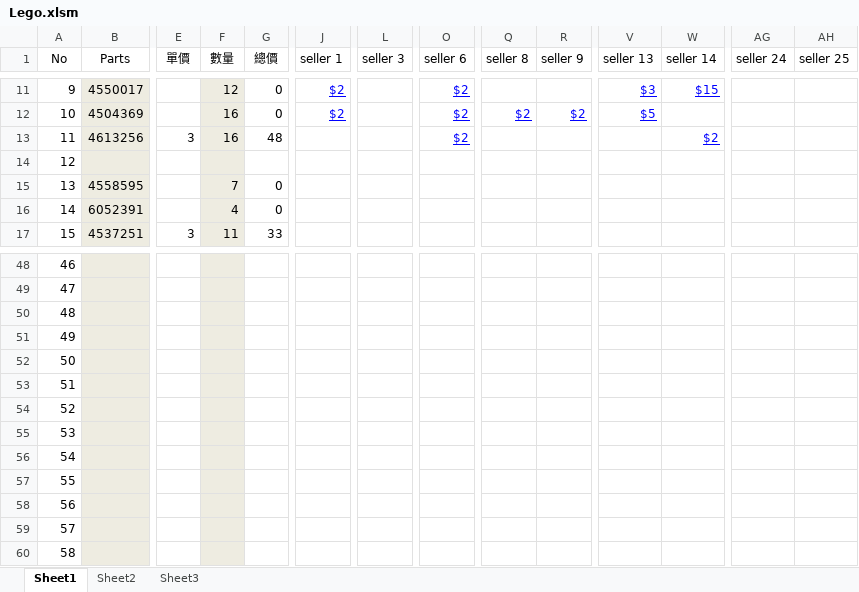
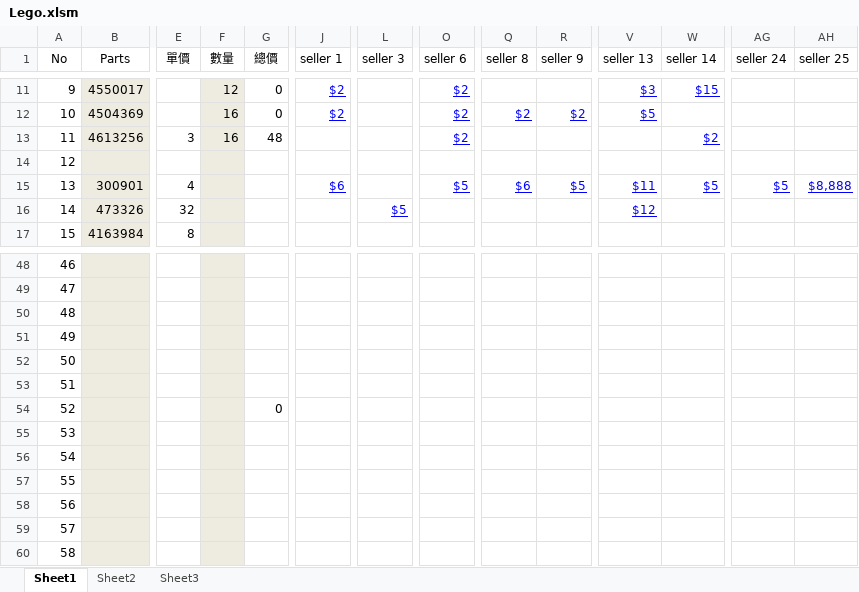
Before and after one commit to skyforcetw/buy_lego_parts, an Excel workbook: Lego.xlsm, sheet Sheet1, drawn as a sheet; only a part is shown, gaps mark what is left out; values as stored, in another font and other column widths than the file's, no borders; charts and pictures not drawn; the diff covers the shown part only; the diff names each change by its address in the sheet, - before the commit and + after, or states it on an @@ line.

Commit message:
update excel content

```diff
--- a/Lego.xlsm (sheet Sheet1)
+++ b/Lego.xlsm (sheet Sheet1)
-B15 (Parts): 4558595
+B15 (Parts): 300901
-E15 (單價): (empty)
+E15 (單價): 4
-F15 (數量): 7
+F15 (數量): (empty)
-G15:G16 (總價): 0
+G15:G16 (總價): (empty)
-J15 (seller 1): (empty)
+J15 (seller 1): $6
-O15 (seller 6): (empty)
+O15 (seller 6): $5
-Q15 (seller 8): (empty)
+Q15 (seller 8): $6
-R15 (seller 9): (empty)
+R15 (seller 9): $5
-V15 (seller 13): (empty)
+V15 (seller 13): $11
-W15 (seller 14): (empty)
+W15 (seller 14): $5
-AG15 (seller 24): (empty)
+AG15 (seller 24): $5
-AH15 (seller 25): (empty)
+AH15 (seller 25): $8,888
-B16 (Parts): 6052391
+B16 (Parts): 473326
-E16 (單價): (empty)
+E16 (單價): 32
-F16 (數量): 4
+F16 (數量): (empty)
-L16 (seller 3): (empty)
+L16 (seller 3): $5
-V16 (seller 13): (empty)
+V16 (seller 13): $12
-B17 (Parts): 4537251
+B17 (Parts): 4163984
-E17 (單價): 3
+E17 (單價): 8
-F17 (數量): 11
+F17 (數量): (empty)
-G17 (總價): 33
+G17 (總價): (empty)
-G54 (總價): (empty)
+G54 (總價): 0
```
Also changed, not shown: 1 added row, 1 removed row, 203 edited cells and cell formats elsewhere in this sheet, charts or pictures, 1 other file.
